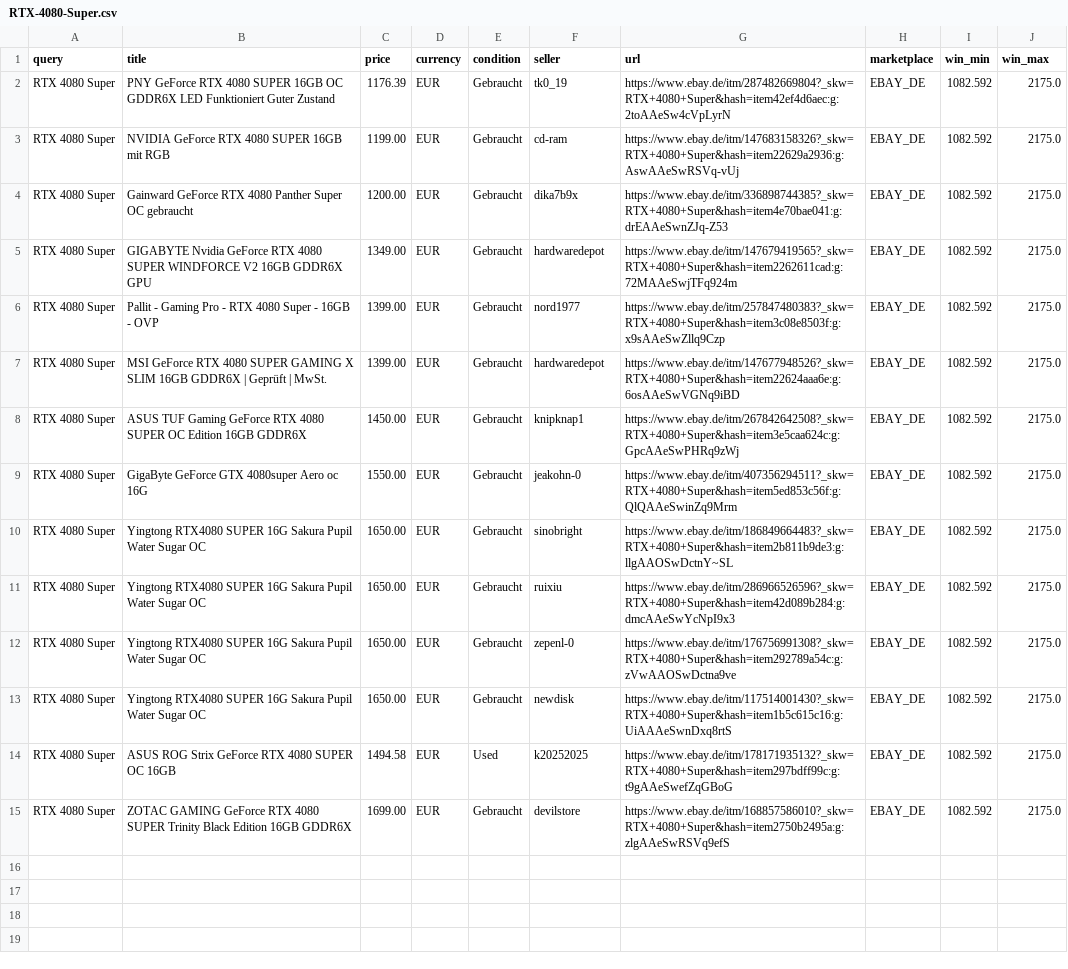
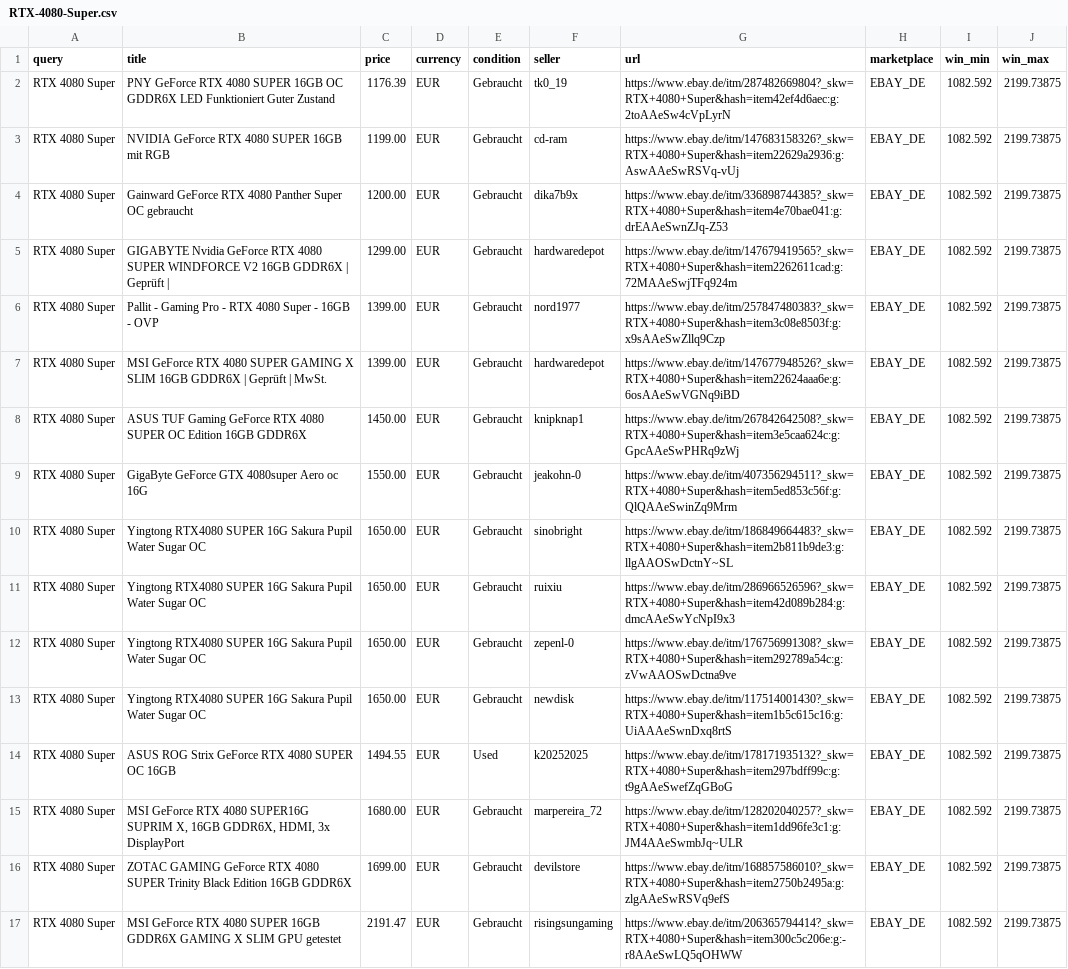
Before and after one commit to aicologne/aic-hardware-deals, a CSV file: site/data/deals/RTX-4080-Super.csv, drawn as a sheet; addresses are those after the commit; the diff names each change by its address in the sheet, - before the commit and + after, or states it on an @@ line.

```diff
--- a/site/data/deals/RTX-4080-Super.csv
+++ b/site/data/deals/RTX-4080-Super.csv
-J2:J14 (win_max): 2175.0
+J2:J14 (win_max): 2199.73875
-B5 (title): …16GB GDDR6X GPU
+B5 (title): …16GB GDDR6X | Geprüft |
-C5 (price): 1349.00
+C5 (price): 1299.00
-C14 (price): 1494.58
+C14 (price): 1494.55
+row 15: RTX 4080 Super | MSI GeForce RTX 4080 SUPER16G SUPRIM X, 16GB GDDR6X, HDMI, 3x DisplayPort | 1680.00 | EUR | Gebraucht | marpereira_72 | https://www.ebay.de/itm/128202040257?_skw=RTX+4080+Super&hash=item1dd96fe3c1:g:JM4AAeSwmbJq~ULR | EBAY_DE | 1082.592 | 2199.73875
-J16 (win_max): 2175.0
+J16 (win_max): 2199.73875
+row 17: RTX 4080 Super | MSI GeForce RTX 4080 SUPER 16GB GDDR6X GAMING X SLIM GPU getestet | 2191.47 | EUR | Gebraucht | risingsungaming | https://www.ebay.de/itm/206365794414?_skw=RTX+4080+Super&hash=item300c5c206e:g:-r8AAeSwLQ5qOHWW | EBAY_DE | 1082.592 | 2199.73875
```
Also changed, not shown: ebay_deals.csv, site/data/deals/DDR5-32GB.csv, 40 other files.
